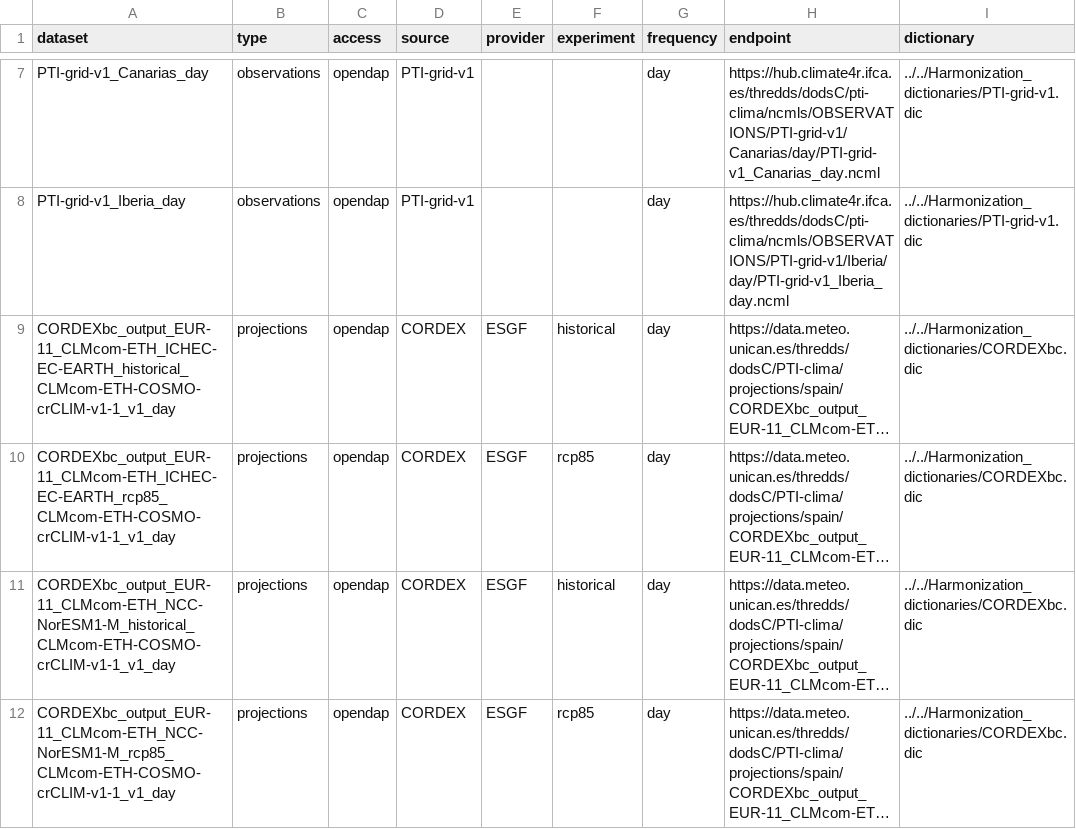
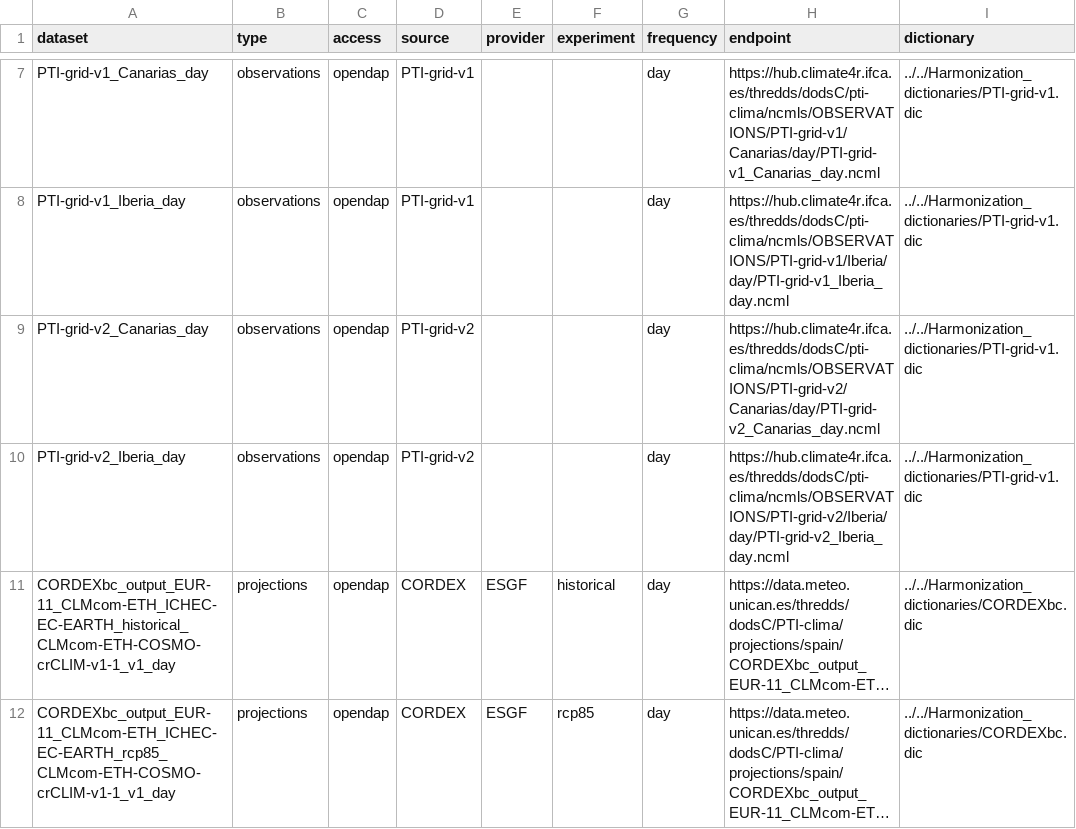
Before and after one commit to SantanderMetGroup/PTI-Clima-Datalab, a CSV file: data_inventory.csv, drawn as a sheet; only a part is shown, gaps mark what is left out; the shorter side is filled out with more unchanged rows; long unchanged cells end in …; the diff names each change by its address in the sheet, - before the commit and + after, or states it on an @@ line.

Commit message:
Update data_inventory.csv with PTI-grid-v2 but using harmonization directories from PTI-grid-v1

```diff
--- a/data_inventory.csv
+++ b/data_inventory.csv
+row 9: PTI-grid-v2_Canarias_day | observations | opendap | PTI-grid-v2 |  |  | day | https://hub.climate4r.ifca.es/thredds/dodsC/pti-clima/ncmls/OBSERVATIONS/PTI-grid-v2/Canarias/day/PTI-grid-v2_Canarias_day.ncml | ../../Harmonization_dictionaries/PTI-grid-v1.dic
+row 10: PTI-grid-v2_Iberia_day | observations | opendap | PTI-grid-v2 |  |  | day | https://hub.climate4r.ifca.es/thredds/dodsC/pti-clima/ncmls/OBSERVATIONS/PTI-grid-v2/Iberia/day/PTI-grid-v2_Iberia_day.ncml | ../../Harmonization_dictionaries/PTI-grid-v1.dic
```
